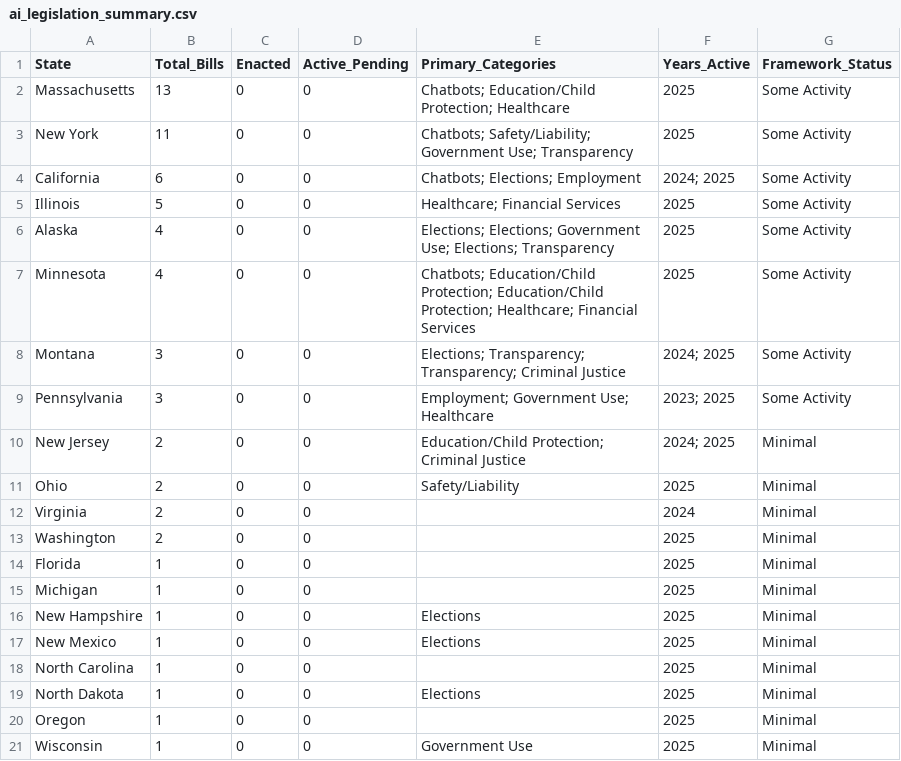
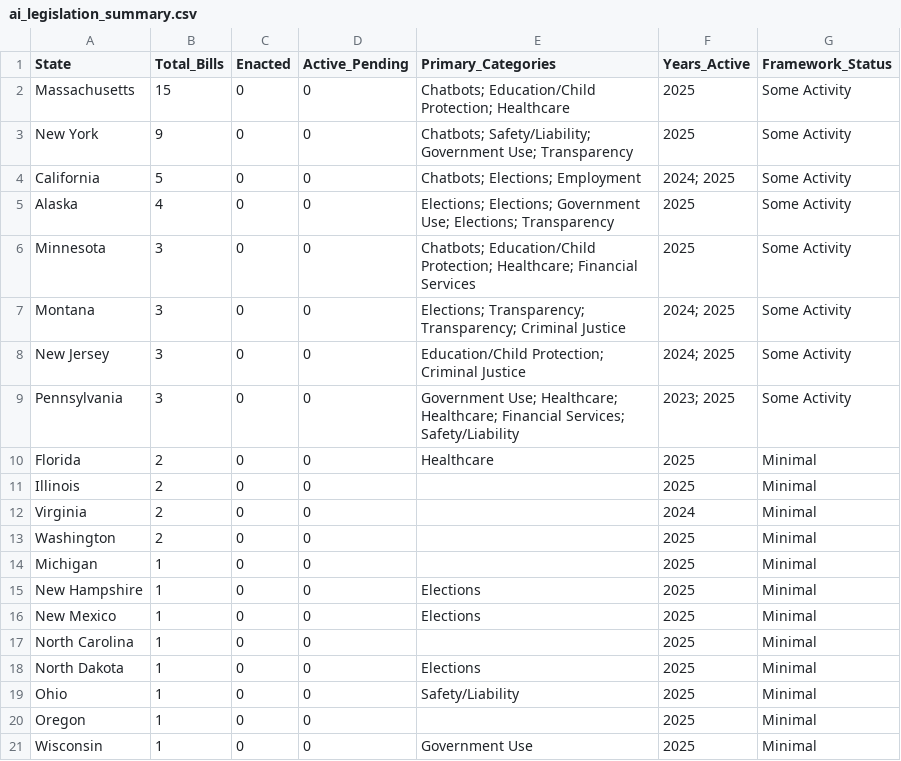
Before and after one commit to nikzei/state-ai-legislation-tracker, a CSV file: data/ai_legislation_summary.csv, drawn as a sheet.

```diff
--- a/data/ai_legislation_summary.csv
+++ b/data/ai_legislation_summary.csv
@@ -1,15 +1,14 @@
 State,Total_Bills,Enacted,Active_Pending,Primary_Categories,Years_Active,Framework_Status
-Massachusetts,13,0,0,Chatbots; Education/Child Protection; Healthcare,2025,Some Activity
-New York,11,0,0,Chatbots; Safety/Liability; Government Use; Transparency,2025,Some Activity
-California,6,0,0,Chatbots; Elections; Employment,2024; 2025,Some Activity
-Illinois,5,0,0,Healthcare; Financial Services,2025,Some Activity
+Massachusetts,15,0,0,Chatbots; Education/Child Protection; Healthcare,2025,Some Activity
+New York,9,0,0,Chatbots; Safety/Liability; Government Use; Transparency,2025,Some Activity
+California,5,0,0,Chatbots; Elections; Employment,2024; 2025,Some Activity
 Alaska,4,0,0,Elections; Elections; Government Use; Elections; Transparency,2025,Some Activity
-Minnesota,4,0,0,Chatbots; Education/Child Protection; Education/Child Protection; Healthcare; Financial Services,2025,Some Activity
+Minnesota,3,0,0,Chatbots; Education/Child Protection; Healthcare; Financial Services,2025,Some Activity
 Montana,3,0,0,Elections; Transparency; Transparency; Criminal Justice,2024; 2025,Some Activity
-Pennsylvania,3,0,0,Employment; Government Use; Healthcare,2023; 2025,Some Activity
-New Jersey,2,0,0,Education/Child Protection; Criminal Justice,2024; 2025,Minimal
-Ohio,2,0,0,Safety/Liability,2025,Minimal
+New Jersey,3,0,0,Education/Child Protection; Criminal Justice,2024; 2025,Some Activity
+Pennsylvania,3,0,0,Government Use; Healthcare; Healthcare; Financial Services; Safety/Liability,2023; 2025,Some Activity
+Florida,2,0,0,Healthcare,2025,Minimal
+Illinois,2,0,0,,2025,Minimal
 Virginia,2,0,0,,2024,Minimal
 Washington,2,0,0,,2025,Minimal
-Florida,1,0,0,,2025,Minimal
 Michigan,1,0,0,,2025,Minimal
@@ -19,2 +18,3 @@ North Carolina,1,0,0,,2025,Minimal
 North Dakota,1,0,0,Elections,2025,Minimal
+Ohio,1,0,0,Safety/Liability,2025,Minimal
 Oregon,1,0,0,,2025,Minimal
```
Also changed, not shown: data/ai_legislation_bills.csv.
